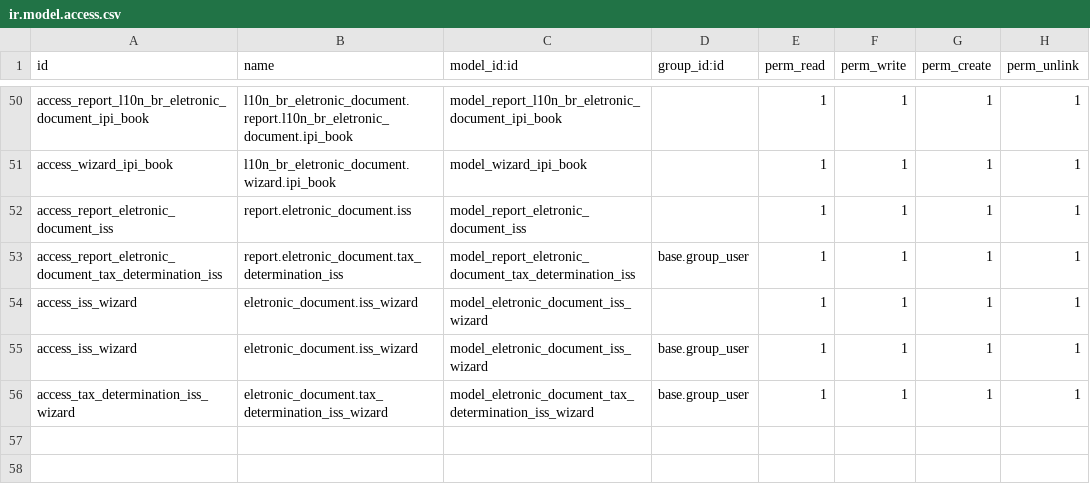
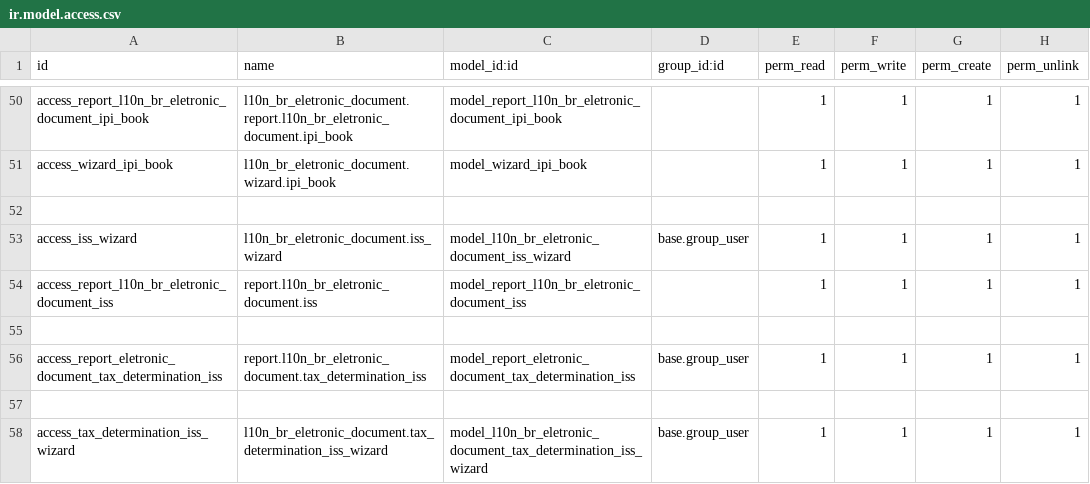
Before and after one commit to focvs-erp/odoo-brasil, a CSV file: l10n_br_eletronic_document/security/ir.model.access.csv, drawn as a sheet; only a part is shown, gaps mark what is left out.

```diff
--- a/l10n_br_eletronic_document/security/ir.model.access.csv
+++ b/l10n_br_eletronic_document/security/ir.model.access.csv
@@ -51,6 +51,8 @@ access_report_l10n_br_eletronic_document_ipi_book,l10n_br_eletronic_document.rep
 access_wizard_ipi_book,l10n_br_eletronic_document.wizard.ipi_book,model_wizard_ipi_book,,1,1,1,1
-access_report_eletronic_document_iss,report.eletronic_document.iss,model_report_eletronic_document_iss,,1,1,1,1
-"access_report_eletronic_document_tax_determination_iss","report.eletronic_document.tax_determination_iss","model_report_eletronic_document_tax_determination_iss","base.group_user","1","1","1","1"
-access_iss_wizard,eletronic_document.iss_wizard,model_eletronic_document_iss_wizard,,1,1,1,1
-"access_iss_wizard","eletronic_document.iss_wizard","model_eletronic_document_iss_wizard","base.group_user","1","1","1","1"
-"access_tax_determination_iss_wizard","eletronic_document.tax_determination_iss_wizard","model_eletronic_document_tax_determination_iss_wizard","base.group_user","1","1","1","1"
+
+"access_iss_wizard","l10n_br_eletronic_document.iss_wizard","model_l10n_br_eletronic_document_iss_wizard","base.group_user","1","1","1","1"
+access_report_l10n_br_eletronic_document_iss,report.l10n_br_eletronic_document.iss,model_report_l10n_br_eletronic_document_iss,,1,1,1,1
+
+"access_report_eletronic_document_tax_determination_iss","report.l10n_br_eletronic_document.tax_determination_iss","model_report_eletronic_document_tax_determination_iss","base.group_user","1","1","1","1"
+
+"access_tax_determination_iss_wizard","l10n_br_eletronic_document.tax_determination_iss_wizard","model_l10n_br_eletronic_document_tax_determination_iss_wizard","base.group_user","1","1","1","1"
```
Also changed, not shown: 8 other files.
